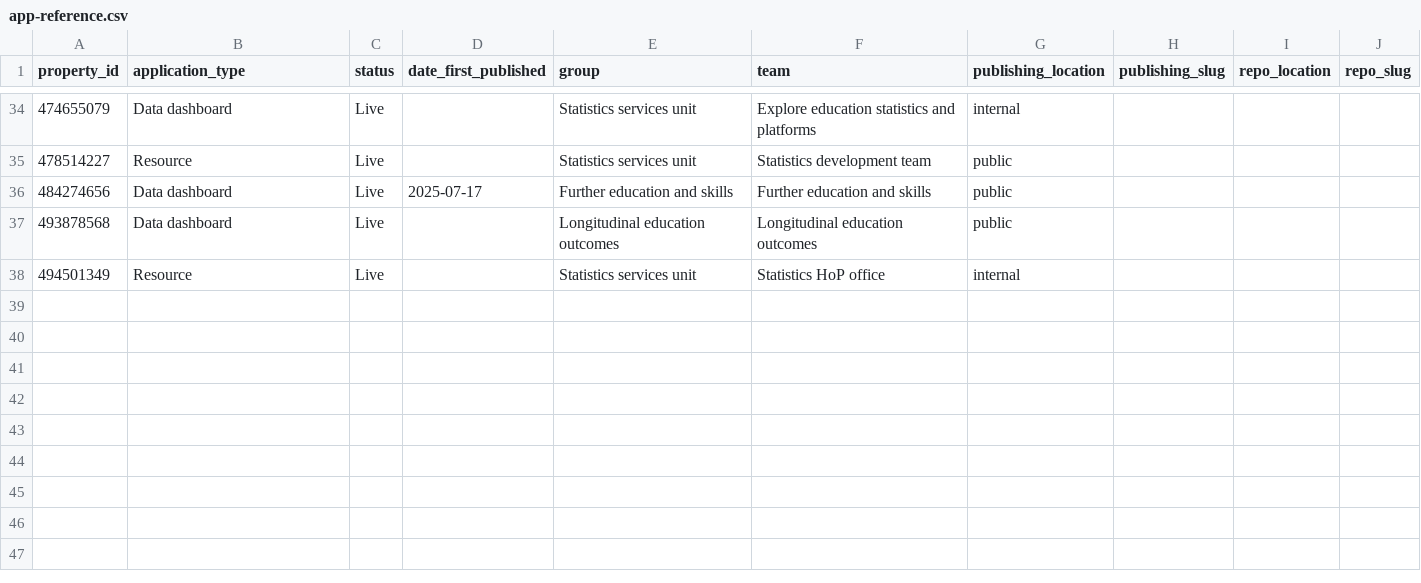
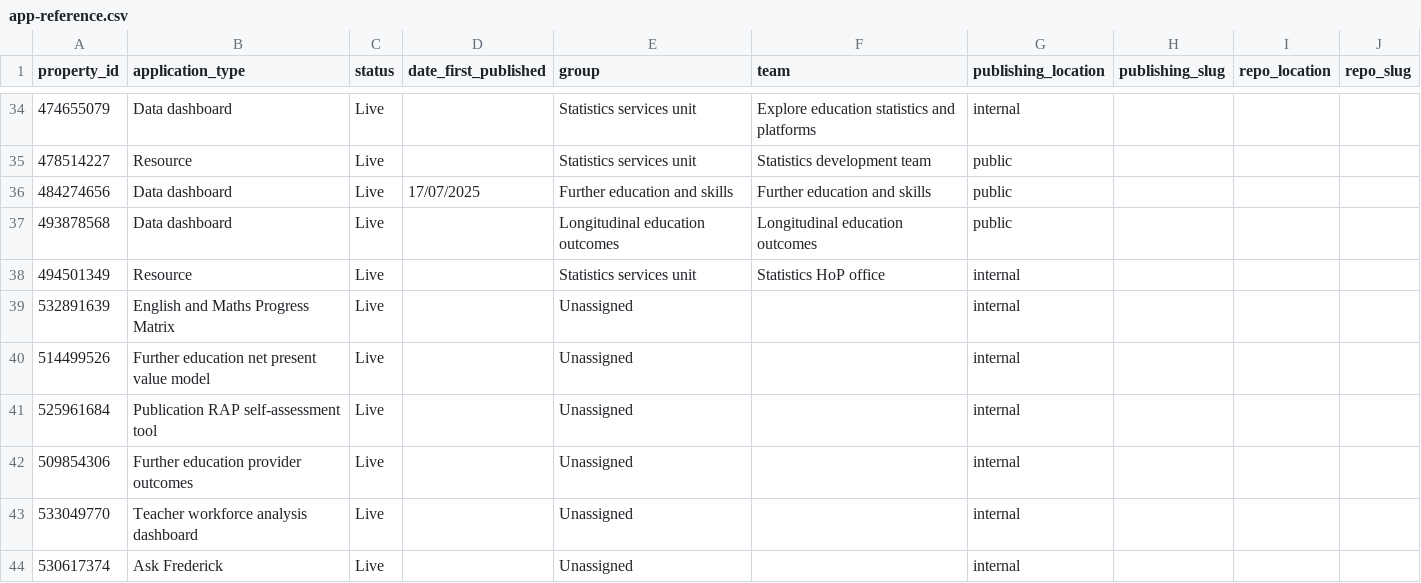
Before and after one commit to dfe-analytical-services/dashboard-analytics-data, a CSV file: data/app-reference.csv, drawn as a sheet; only a part is shown, gaps mark what is left out; the diff names each change by its address in the sheet, - before the commit and + after, or states it on an @@ line.

Commit message:
add missing properties, group showing Unassigned

```diff
--- a/data/app-reference.csv
+++ b/data/app-reference.csv
-D36 (date_first_published): 2025-07-17
+D36 (date_first_published): 17/07/2025
+row 39: 532891639 | English and Maths Progress Matrix | Live |  | Unassigned |  | internal
+row 40: 514499526 | Further education net present value model | Live |  | Unassigned |  | internal
+row 41: 525961684 | Publication RAP self-assessment tool | Live |  | Unassigned |  | internal
+row 42: 509854306 | Further education provider outcomes | Live |  | Unassigned |  | internal
+row 43: 533049770 | Teacher workforce analysis dashboard | Live |  | Unassigned |  | internal
+row 44: 530617374 | Ask Frederick | Live |  | Unassigned |  | internal
```
